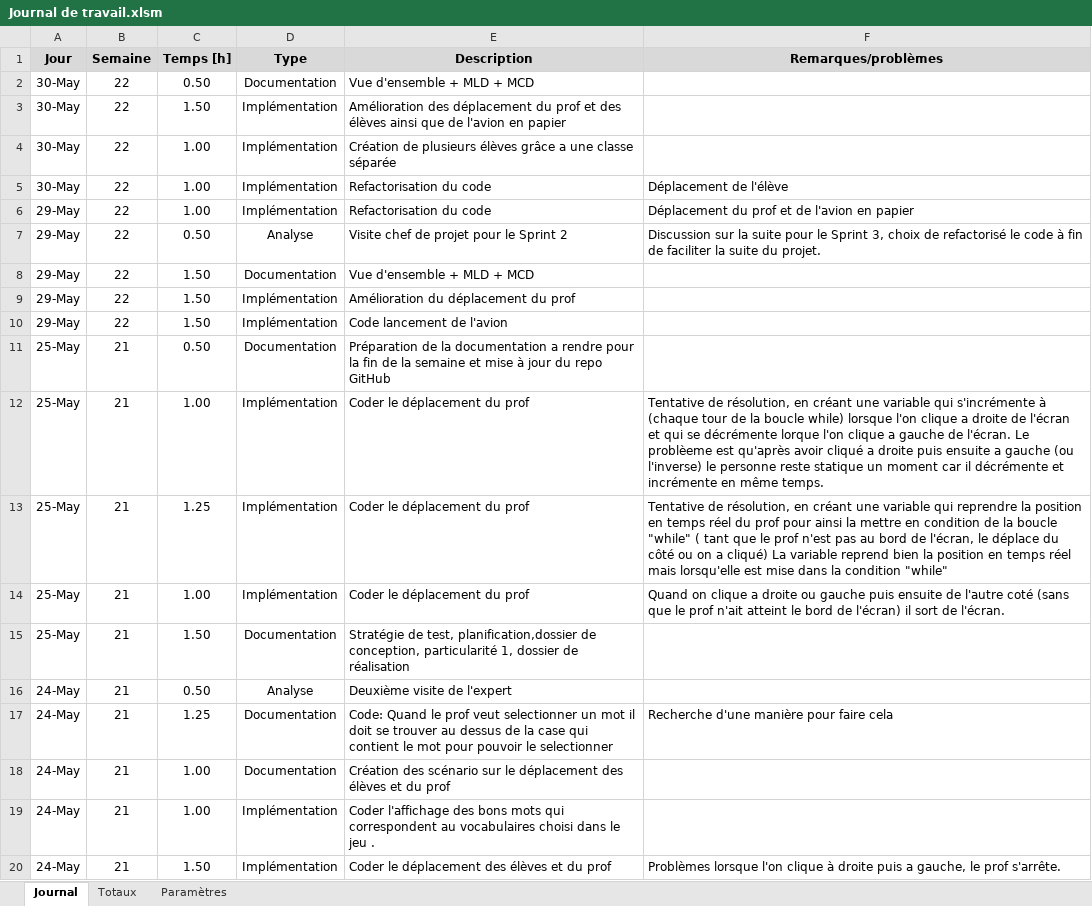
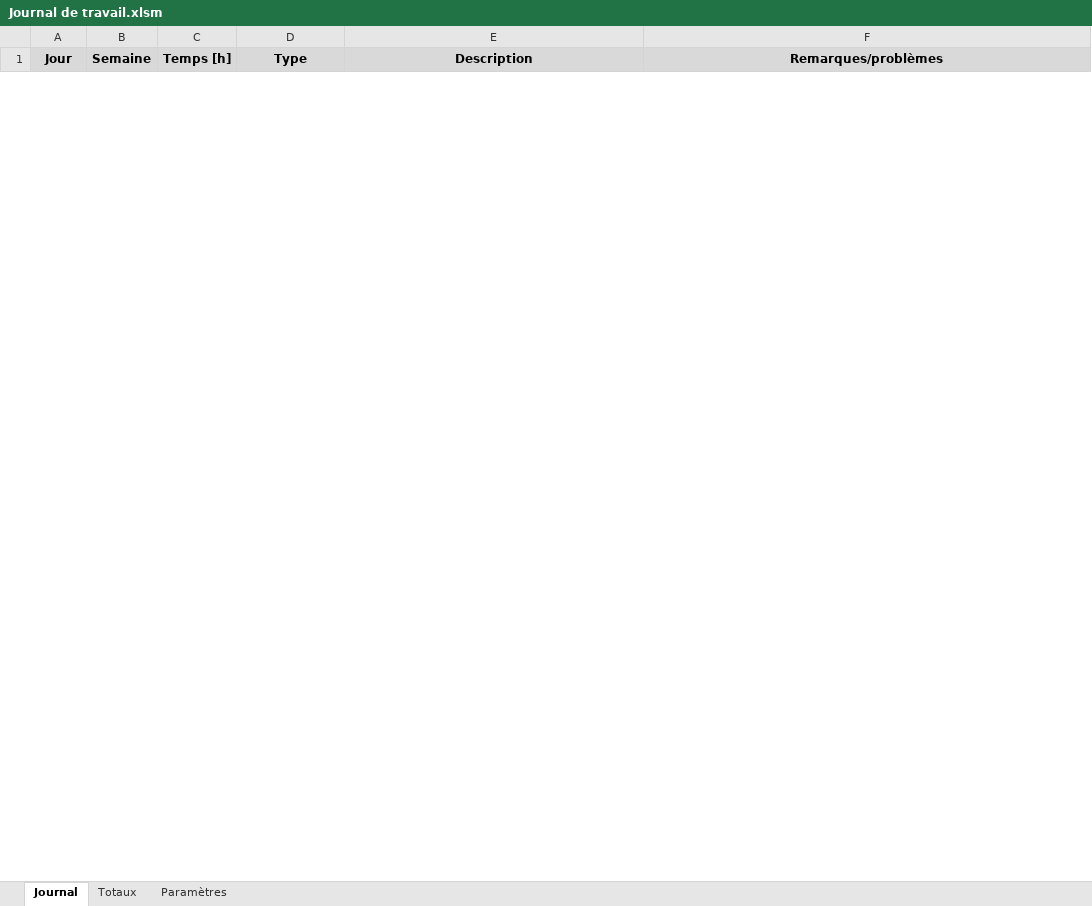
Before and after one commit to AFKSlayerz/TPI, an Excel workbook: Documents/Journal de travail.xlsm, sheet Journal, drawn as a sheet; only a part is shown; values as stored, in another font and other column widths than the file's, no borders; charts and pictures not drawn; removed rows and columns are numbered as before the commit, all else as after; the diff covers the shown part only; the diff names each change by its address in the sheet, - before the commit and + after, or states it on an @@ line.

```diff
--- a/Documents/Journal de travail.xlsm (sheet Journal)
+++ b/Documents/Journal de travail.xlsm (sheet Journal)
-row 2: 30-May | 22 | 0.50 | Documentation | Vue d'ensemble + MLD + MCD
-row 3: 30-May | 22 | 1.50 | Implémentation | Amélioration des déplacement du prof et des élèves ainsi que de l'avion en papier
-row 4: 30-May | 22 | 1.00 | Implémentation | Création de plusieurs élèves grâce a une classe séparée
-row 5: 30-May | 22 | 1.00 | Implémentation | Refactorisation du code | Déplacement de l'élève
-row 6: 29-May | 22 | 1.00 | Implémentation | Refactorisation du code | Déplacement du prof et de l'avion en papier
-row 7: 29-May | 22 | 0.50 | Analyse | Visite chef de projet pour le Sprint 2 | Discussion sur la suite pour le Sprint 3, choix de refactorisé le code à fin de faciliter la suite du projet.
-row 8: 29-May | 22 | 1.50 | Documentation | Vue d'ensemble + MLD + MCD
-row 9: 29-May | 22 | 1.50 | Implémentation | Amélioration du déplacement du prof
-row 10: 29-May | 22 | 1.50 | Implémentation | Code lancement de l'avion
-row 11: 25-May | 21 | 0.50 | Documentation | Préparation de la documentation a rendre pour la fin de la semaine et mise à jour du repo GitHub
-row 12: 25-May | 21 | 1.00 | Implémentation | Coder le déplacement du prof | Tentative de résolution, en créant une variable qui s'incrémente à (chaque tour de la boucle while) lorsque l'on clique a droite de l'écran et qui se décrémente lorque l'on clique a gauche de l'écran. Le problèeme est qu'après avoir cliqué a droite puis ensuite a gauche (ou l'inverse) le personne reste statique un moment car il décrémente et incrémente en même temps.
-row 13: 25-May | 21 | 1.25 | Implémentation | Coder le déplacement du prof | Tentative de résolution, en créant une variable qui reprendre la position en temps réel du prof pour ainsi la mettre en condition de la boucle "while" ( tant que le prof n'est pas au bord de l'écran, le déplace du côté ou on a cliqué) La variable reprend bien la position en temps réel mais lorsqu'elle est mise dans la condition "while"
-row 14: 25-May | 21 | 1.00 | Implémentation | Coder le déplacement du prof | Quand on clique a droite ou gauche puis ensuite de l'autre coté (sans que le prof n'ait atteint le bord de l'écran) il sort de l'écran.
-row 15: 25-May | 21 | 1.50 | Documentation | Stratégie de test, planification,dossier de conception, particularité 1, dossier de réalisation
-row 16: 24-May | 21 | 0.50 | Analyse | Deuxième visite de l'expert
-row 17: 24-May | 21 | 1.25 | Documentation | Code: Quand le prof veut selectionner un mot il doit se trouver au dessus de la case qui contient le mot pour pouvoir le selectionner | Recherche d'une manière pour faire cela
-row 18: 24-May | 21 | 1.00 | Documentation | Création des scénario sur le déplacement des élèves et du prof
-row 19: 24-May | 21 | 1.00 | Implémentation | Coder l'affichage des bons mots qui correspondent au vocabulaires choisi dans le jeu .
-row 20: 24-May | 21 | 1.50 | Implémentation | Coder le déplacement des élèves et du prof | Problèmes lorsque l'on clique à droite puis a gauche, le prof s'arrête.
```
Also changed, not shown: 29 added rows and 36 removed rows elsewhere in this sheet, sheet Totaux, charts or pictures, 8 other files.
